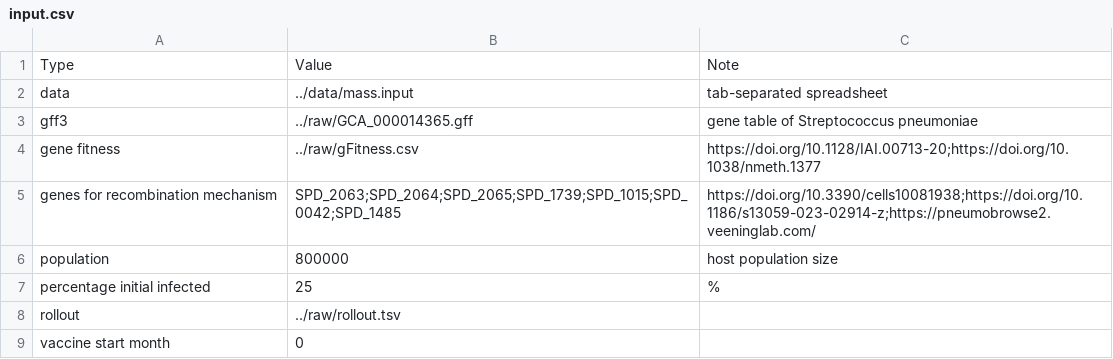
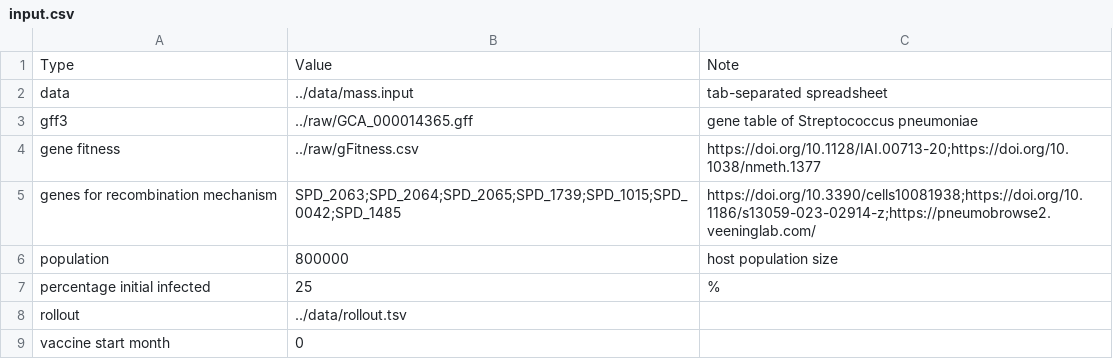
Before and after one commit to ph-u/Gene_Epidemiology_Dynamics, a CSV file: raw/input.csv, drawn as a sheet.

```diff
--- a/raw/input.csv
+++ b/raw/input.csv
@@ -7,3 +7,3 @@ population,800000,host population size
 percentage initial infected,25,%
-rollout,../raw/rollout.tsv,
+rollout,../data/rollout.tsv,
 vaccine start month,0,
```
Also changed, not shown: 32 other files.
